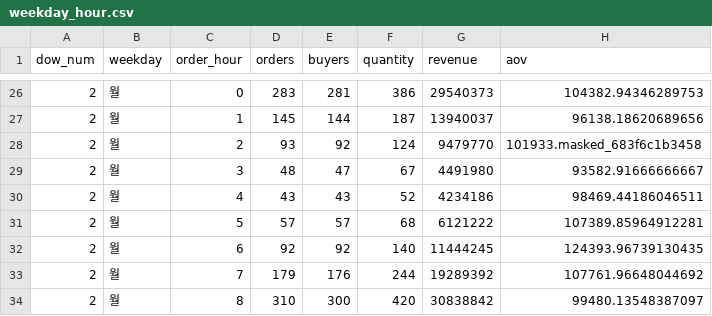
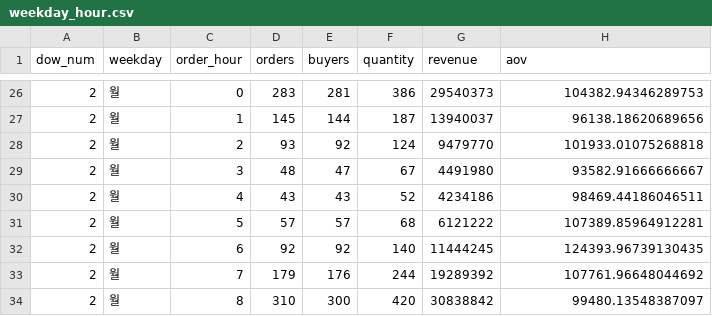
Before and after one commit to koreacolumbia-dotcom/E-comm-marketing-hub, a CSV file: reports/purchase_pattern/data/weekday_hour.csv, drawn as a sheet; only a part is shown, gaps mark what is left out.

```diff
--- a/reports/purchase_pattern/data/weekday_hour.csv
+++ b/reports/purchase_pattern/data/weekday_hour.csv
@@ -27,3 +27,3 @@ dow_num,weekday,order_hour,orders,buyers,quantity,revenue,aov
 2,월,1,145,144,187,13940037,96138.18620689656
-2,월,2,93,92,124,9479770,101933.masked_683f6c1b3458
+2,월,2,93,92,124,9479770,101933.01075268818
 2,월,3,48,47,67,4491980,93582.91666666667
```
Also changed, not shown: reports/purchase_pattern/data/coupon_promo.csv, reports/purchase_pattern/data/daily.csv, 21 other files.
